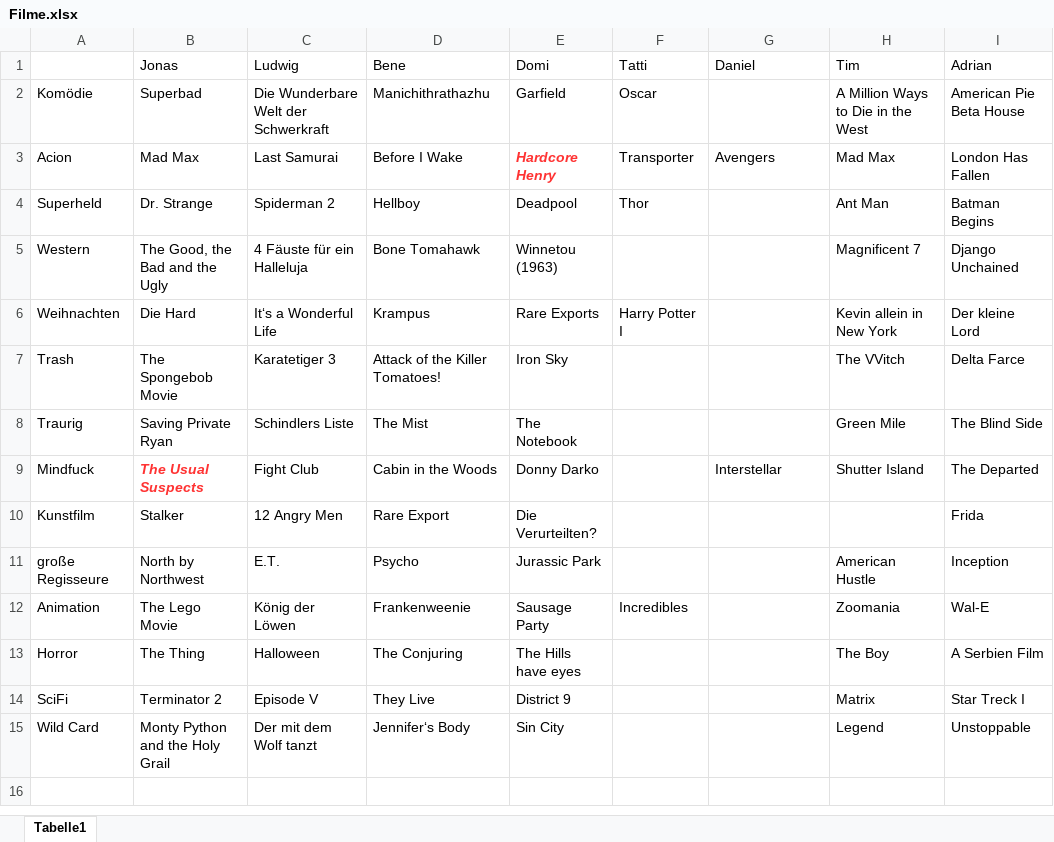
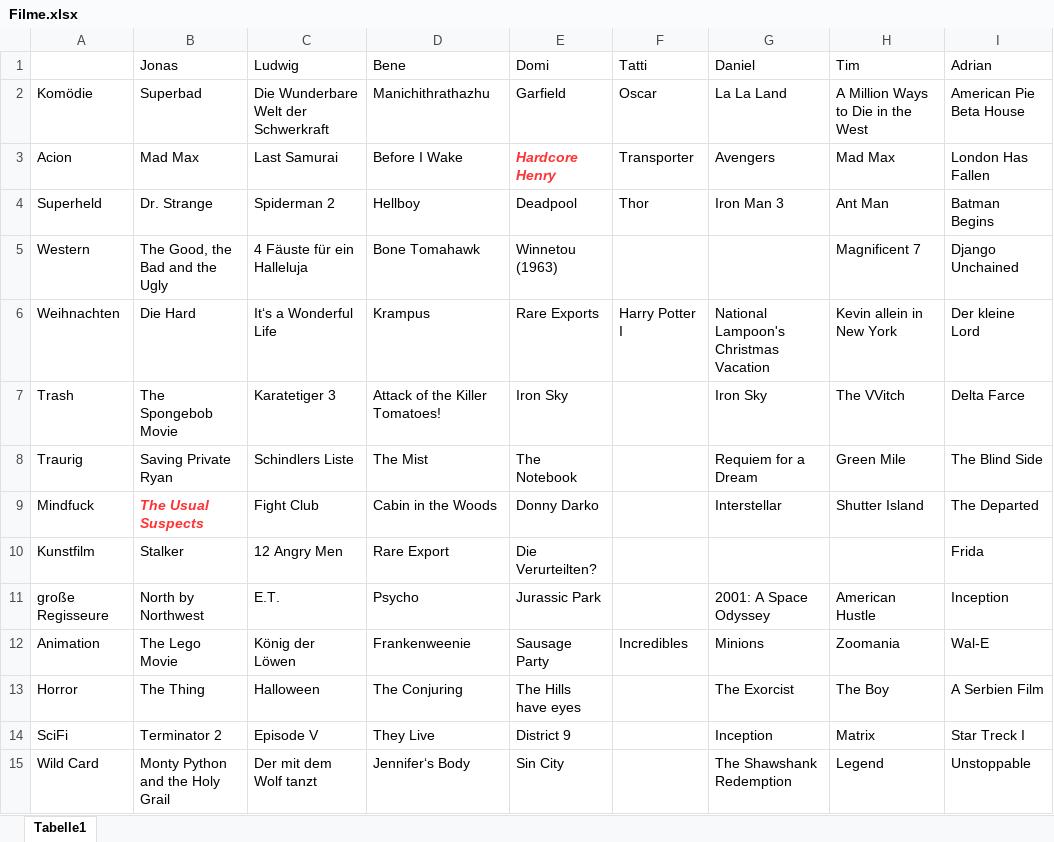
Before and after one commit to jonas-fischer/filme, an Excel workbook: Filme.xlsx, sheet Tabelle1, drawn as a sheet; values as stored, in another font and other column widths than the file's, no borders; the diff names each change by its address in the sheet, - before the commit and + after, or states it on an @@ line.

Commit message:
daniel

```diff
--- a/Filme.xlsx (sheet Tabelle1)
+++ b/Filme.xlsx (sheet Tabelle1)
-G2 (Daniel): (empty)
+G2 (Daniel): La La Land
-G4 (Daniel): (empty)
+G4 (Daniel): Iron Man 3
-G6 (Daniel): (empty)
+G6 (Daniel): National Lampoon's Christmas Vacation
-G7 (Daniel): (empty)
+G7 (Daniel): Iron Sky
-G8 (Daniel): (empty)
+G8 (Daniel): Requiem for a Dream
-G11 (Daniel): (empty)
+G11 (Daniel): 2001: A Space Odyssey
-G12 (Daniel): (empty)
+G12 (Daniel): Minions
-G13 (Daniel): (empty)
+G13 (Daniel): The Exorcist
-G14 (Daniel): (empty)
+G14 (Daniel): Inception
-G15 (Daniel): (empty)
+G15 (Daniel): The Shawshank Redemption
```
